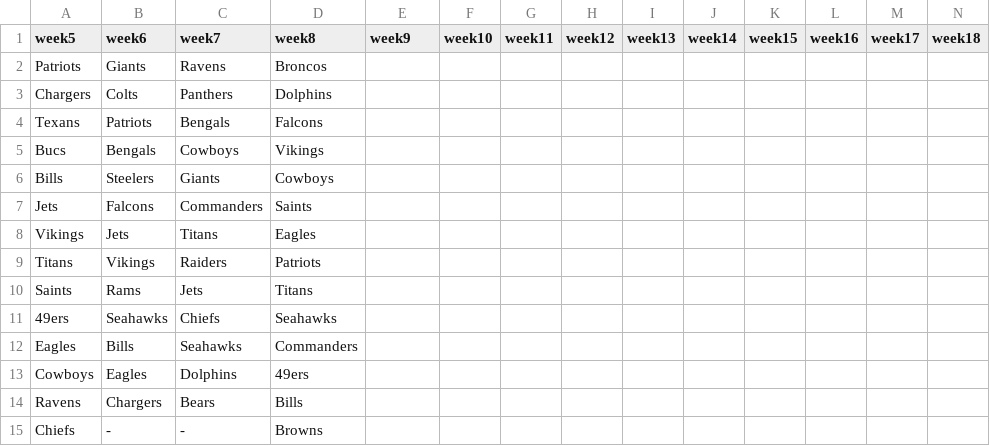
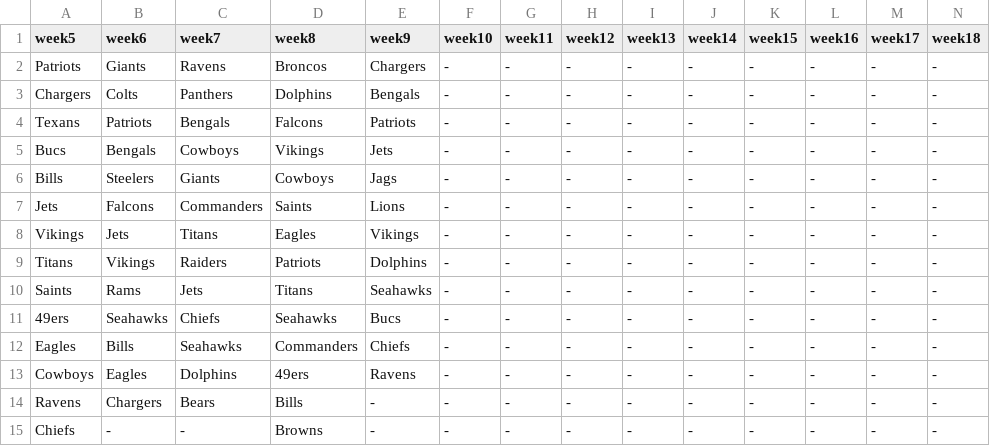
Before and after one commit to mattlester1/Football_Picks, a CSV file: weekly_winners.csv, drawn as a sheet.

Commit message:
Week 9 complete

```diff
--- a/weekly_winners.csv
+++ b/weekly_winners.csv
@@ -1,15 +1,15 @@
 week5,week6,week7,week8,week9,week10,week11,week12,week13,week14,week15,week16,week17,week18
-Patriots,Giants,Ravens,Broncos,,,,,,,,,,
-Chargers,Colts,Panthers,Dolphins,,,,,,,,,,
-Texans,Patriots,Bengals,Falcons,,,,,,,,,,
-Bucs,Bengals,Cowboys,Vikings,,,,,,,,,,
-Bills,Steelers,Giants,Cowboys,,,,,,,,,,
-Jets,Falcons,Commanders,Saints,,,,,,,,,,
-Vikings,Jets,Titans,Eagles,,,,,,,,,,
-Titans,Vikings,Raiders,Patriots,,,,,,,,,,
-Saints,Rams,Jets,Titans,,,,,,,,,,
-49ers,Seahawks,Chiefs,Seahawks,,,,,,,,,,
-Eagles,Bills,Seahawks,Commanders,,,,,,,,,,
-Cowboys,Eagles,Dolphins,49ers,,,,,,,,,,
-Ravens,Chargers,Bears,Bills,,,,,,,,,,
-Chiefs,-,-,Browns,,,,,,,,,,
+Patriots,Giants,Ravens,Broncos,Chargers,-,-,-,-,-,-,-,-,-
+Chargers,Colts,Panthers,Dolphins,Bengals,-,-,-,-,-,-,-,-,-
+Texans,Patriots,Bengals,Falcons,Patriots,-,-,-,-,-,-,-,-,-
+Bucs,Bengals,Cowboys,Vikings,Jets,-,-,-,-,-,-,-,-,-
+Bills,Steelers,Giants,Cowboys,Jags,-,-,-,-,-,-,-,-,-
+Jets,Falcons,Commanders,Saints,Lions,-,-,-,-,-,-,-,-,-
+Vikings,Jets,Titans,Eagles,Vikings,-,-,-,-,-,-,-,-,-
+Titans,Vikings,Raiders,Patriots,Dolphins,-,-,-,-,-,-,-,-,-
+Saints,Rams,Jets,Titans,Seahawks,-,-,-,-,-,-,-,-,-
+49ers,Seahawks,Chiefs,Seahawks,Bucs,-,-,-,-,-,-,-,-,-
+Eagles,Bills,Seahawks,Commanders,Chiefs,-,-,-,-,-,-,-,-,-
+Cowboys,Eagles,Dolphins,49ers,Ravens,-,-,-,-,-,-,-,-,-
+Ravens,Chargers,Bears,Bills,-,-,-,-,-,-,-,-,-,-
+Chiefs,-,-,Browns,-,-,-,-,-,-,-,-,-,-
```
Also changed, not shown: andrews_picks.csv, dads_picks.csv, 2 other files.
